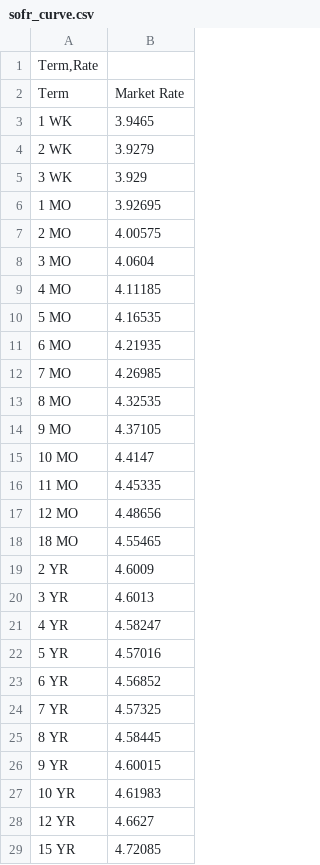
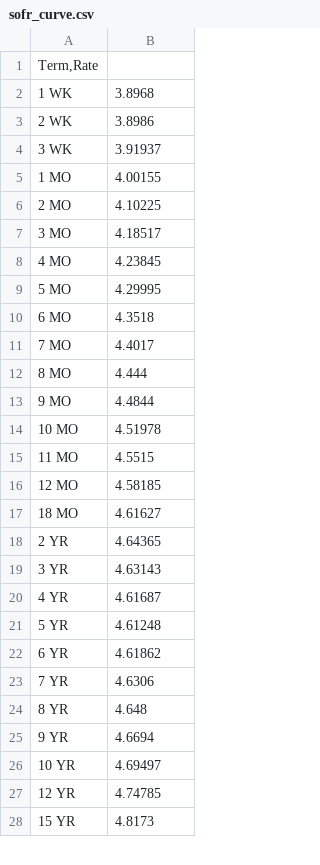
Before and after one commit to basith416/CCIRS-PRICER, a CSV file: sofr_curve.csv, drawn as a sheet; only a part is shown; the diff covers the shown part only.

Commit message:
Update sofr_curve.csv

```diff
--- a/sofr_curve.csv
+++ b/sofr_curve.csv
@@ -1,29 +1,28 @@
 Term,Rate
-Term	Market Rate
-1 WK	3.9465
-2 WK	3.9279
-3 WK	3.929
-1 MO	3.92695
-2 MO	4.00575
-3 MO	4.0604
-4 MO	4.11185
-5 MO	4.16535
-6 MO	4.21935
-7 MO	4.26985
-8 MO	4.32535
-9 MO	4.37105
-10 MO	4.4147
-11 MO	4.45335
-12 MO	4.48656
-18 MO	4.55465
-2 YR	4.6009
-3 YR	4.6013
-4 YR	4.58247
-5 YR	4.57016
-6 YR	4.56852
-7 YR	4.57325
-8 YR	4.58445
-9 YR	4.60015
-10 YR	4.61983
-12 YR	4.6627
-15 YR	4.72085
+1 WK	3.8968
+2 WK	3.8986
+3 WK	3.91937
+1 MO	4.00155
+2 MO	4.10225
+3 MO	4.18517
+4 MO	4.23845
+5 MO	4.29995
+6 MO	4.3518
+7 MO	4.4017
+8 MO	4.444
+9 MO	4.4844
+10 MO	4.51978
+11 MO	4.5515
+12 MO	4.58185
+18 MO	4.61627
+2 YR	4.64365
+3 YR	4.63143
+4 YR	4.61687
+5 YR	4.61248
+6 YR	4.61862
+7 YR	4.6306
+8 YR	4.648
+9 YR	4.6694
+10 YR	4.69497
+12 YR	4.74785
+15 YR	4.8173
```
Also changed, not shown: 5 edited cells elsewhere in this file.
